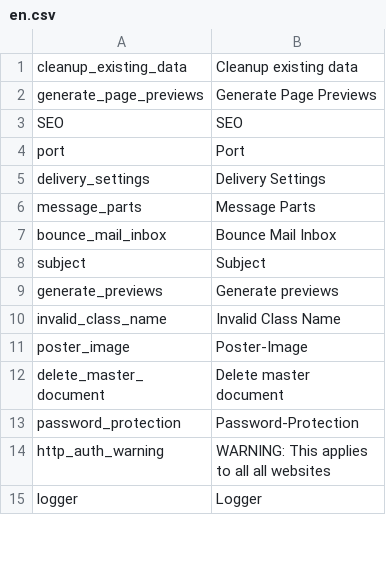
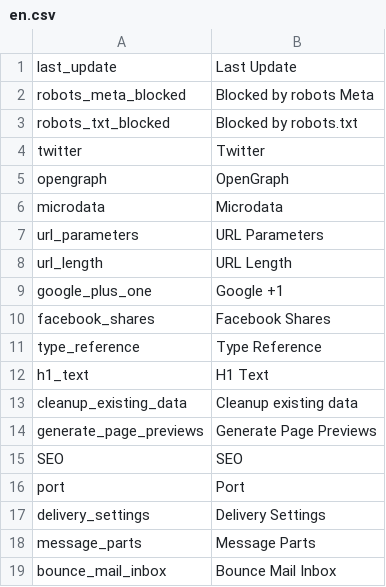
Before and after one commit to pimcore/pimcore, a CSV file: pimcore/config/texts/en.csv, drawn as a sheet; only a part is shown; the shorter side is filled out with more unchanged rows.

Commit message:
content analysis: seo detail report created
git-svn-id: http://www.pimcore.org/svn/pimcore/private/core/trunk@2155 1f8fe7d8-47f0-464c-8d0a-336f4953ab05

```diff
--- a/pimcore/config/texts/en.csv
+++ b/pimcore/config/texts/en.csv
@@ -1 +1,13 @@
+"last_update","Last Update"
+"robots_meta_blocked","Blocked by robots Meta"
+"robots_txt_blocked","Blocked by robots.txt"
+"twitter","Twitter"
+"opengraph","OpenGraph"
+"microdata","Microdata"
+"url_parameters","URL Parameters"
+"url_length","URL Length"
+"google_plus_one","Google +1"
+"facebook_shares","Facebook Shares"
+"type_reference","Type Reference"
+"h1_text","H1 Text"
 "cleanup_existing_data","Cleanup existing data"
```
Also changed, not shown: 8 other files.
